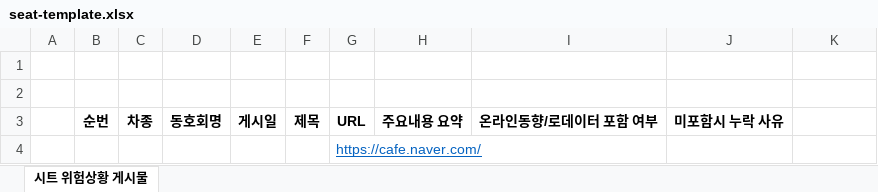
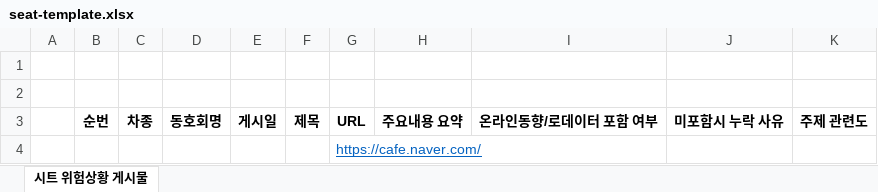
Before and after one commit to khagu77/khagu77, an Excel workbook: seat-extension/seat-template.xlsx, sheet 시트 위험상황 게시물, drawn as a sheet; values as stored, in another font and other column widths than the file's, no borders; the diff names each change by its address in the sheet, - before the commit and + after, or states it on an @@ line.

```diff
--- a/seat-extension/seat-template.xlsx (sheet 시트 위험상황 게시물)
+++ b/seat-extension/seat-template.xlsx (sheet 시트 위험상황 게시물)
-K3: (empty)
+K3: 주제 관련도
```
Also changed, not shown: 9 other files.
